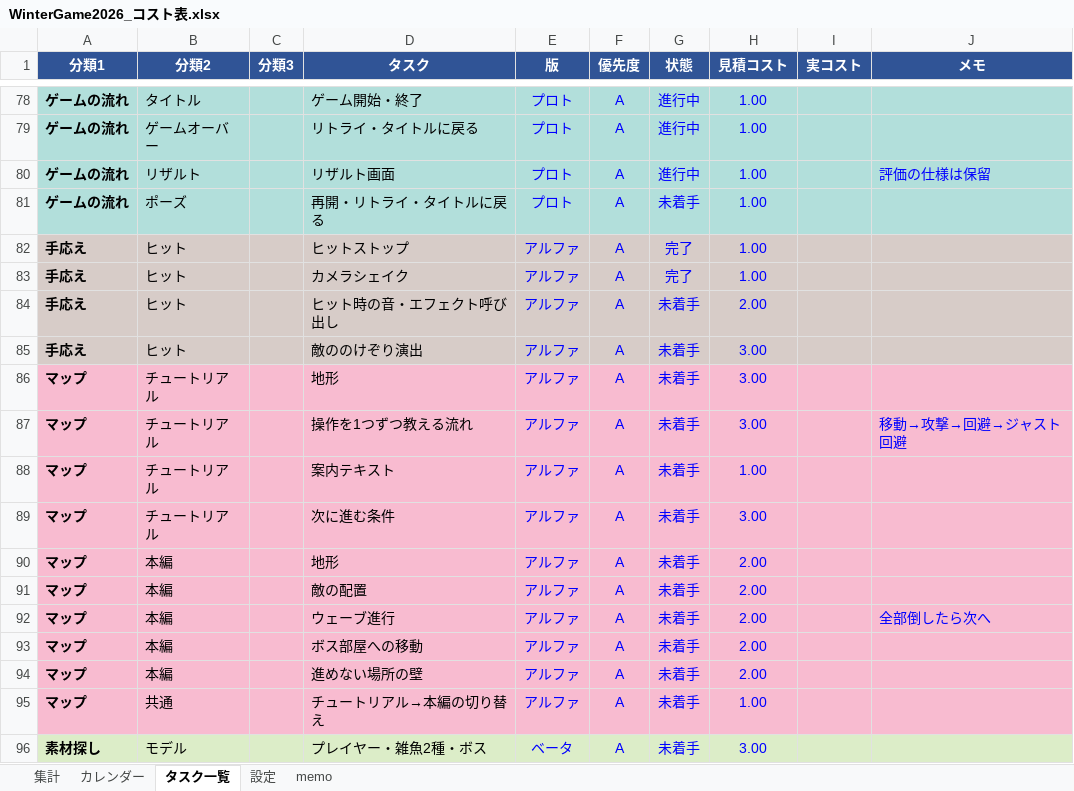
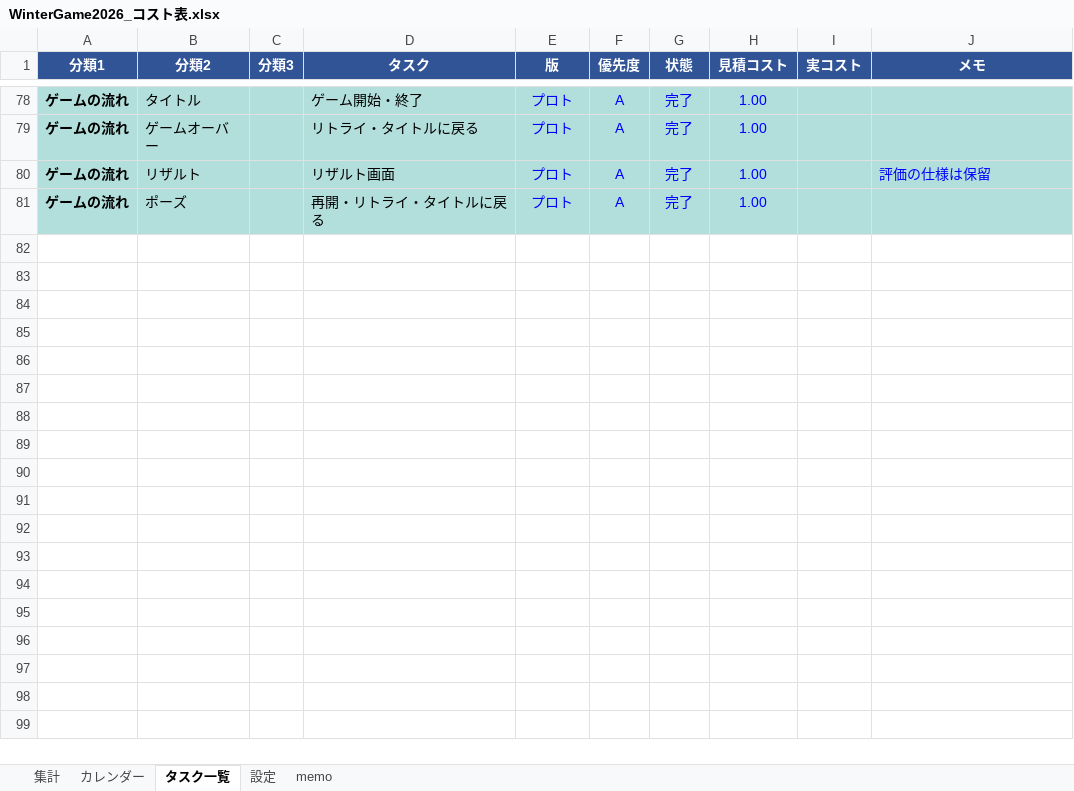
Before and after one commit to kudousyota/WinterGame2026, an Excel workbook: WinterGame2026_コスト表.xlsx, sheet タスク一覧, drawn as a sheet; only a part is shown, gaps mark what is left out; values as stored, in another font and other column widths than the file's, no borders; conditional formats not drawn; the diff covers the shown part only; the diff names each change by its address in the sheet, - before the commit and + after, or states it on an @@ line.

```diff
--- a/WinterGame2026_コスト表.xlsx (sheet タスク一覧)
+++ b/WinterGame2026_コスト表.xlsx (sheet タスク一覧)
-G78:G80 (状態): 進行中
+G78:G80 (状態): 完了
-G81 (状態): 未着手
+G81 (状態): 完了
@@ row 82 hidden: 手応え | ヒット |  | ヒットストップ | アルファ | A | 完了 | 1.00 @@
@@ row 83 hidden: 手応え | ヒット |  | カメラシェイク | アルファ | A | 完了 | 1.00 @@
@@ row 84 hidden: 手応え | ヒット |  | ヒット時の音・エフェクト呼び出し | アルファ | A | 未着手 | 2.00 @@
@@ row 85 hidden: 手応え | ヒット |  | 敵ののけぞり演出 | アルファ | A | 未着手 | 3.00 @@
@@ row 86 hidden: マップ | チュートリアル |  | 地形 | アルファ | A | 未着手 | 3.00 @@
@@ row 87 hidden: マップ | チュートリアル |  | 操作を1つずつ教える流れ | アルファ | A | 未着手 | 3.00 |  | 移動→攻撃→回避→ジャスト回避 @@
@@ row 88 hidden: マップ | チュートリアル |  | 案内テキスト | アルファ | A | 未着手 | 1.00 @@
@@ row 89 hidden: マップ | チュートリアル |  | 次に進む条件 | アルファ | A | 未着手 | 3.00 @@
@@ row 90 hidden: マップ | 本編 |  | 地形 | アルファ | A | 未着手 | 2.00 @@
@@ row 91 hidden: マップ | 本編 |  | 敵の配置 | アルファ | A | 未着手 | 2.00 @@
@@ row 92 hidden: マップ | 本編 |  | ウェーブ進行 | アルファ | A | 未着手 | 2.00 |  | 全部倒したら次へ @@
@@ row 93 hidden: マップ | 本編 |  | ボス部屋への移動 | アルファ | A | 未着手 | 2.00 @@
@@ row 94 hidden: マップ | 本編 |  | 進めない場所の壁 | アルファ | A | 未着手 | 2.00 @@
@@ row 95 hidden: マップ | 共通 |  | チュートリアル→本編の切り替え | アルファ | A | 未着手 | 1.00 @@
@@ row 96 hidden: 素材探し | モデル |  | プレイヤー・雑魚2種・ボス | ベータ | A | 未着手 | 3.00 @@
```
Also changed, not shown: 6 removed rows, 66 hidden or unhidden rows and 7 edited cells elsewhere in this sheet, sheet 集計, sheet カレンダー, sheet 設定, hidden cells, 23 other files.
